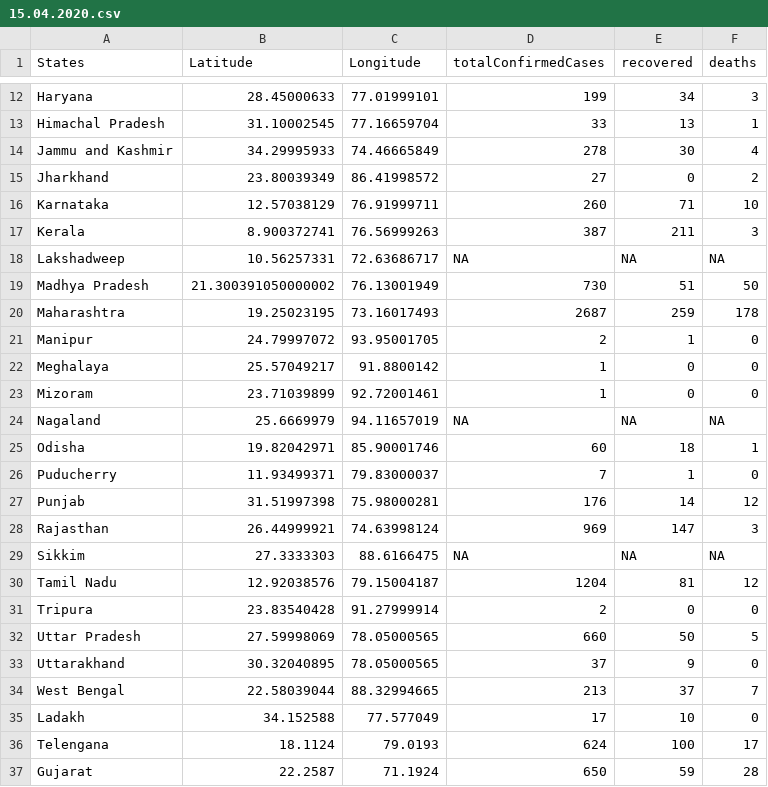
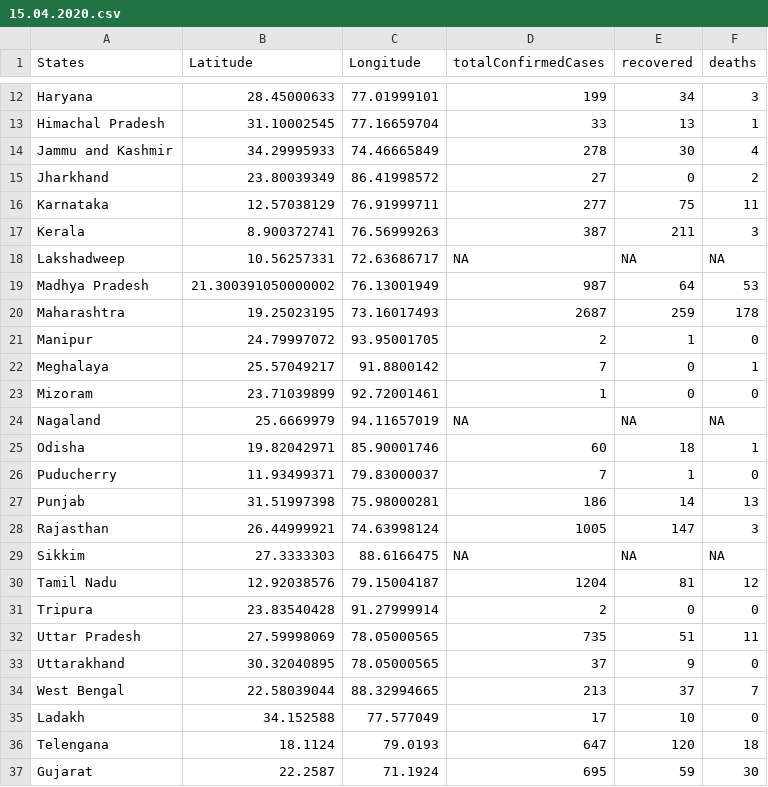
Before and after one commit to mohit2152sharma/rcoronavirus, a CSV file: data/india/indiaDailyReports/15.04.2020.csv, drawn as a sheet; only a part is shown, gaps mark what is left out; the diff covers the shown part only.

Commit message:
data update

```diff
--- a/data/india/indiaDailyReports/15.04.2020.csv
+++ b/data/india/indiaDailyReports/15.04.2020.csv
@@ -15,9 +15,9 @@ Jammu and Kashmir,34.29995933,74.46665849,278,30,4
 Jharkhand,23.80039349,86.41998572,27,0,2
-Karnataka,12.57038129,76.91999711,260,71,10
+Karnataka,12.57038129,76.91999711,277,75,11
 Kerala,8.900372741,76.56999263,387,211,3
 Lakshadweep,10.56257331,72.63686717,NA,NA,NA
-Madhya Pradesh,21.300391050000002,76.13001949,730,51,50
+Madhya Pradesh,21.300391050000002,76.13001949,987,64,53
 Maharashtra,19.25023195,73.16017493,2687,259,178
 Manipur,24.79997072,93.95001705,2,1,0
-Meghalaya,25.57049217,91.8800142,1,0,0
+Meghalaya,25.57049217,91.8800142,7,0,1
 Mizoram,23.71039899,92.72001461,1,0,0
@@ -26,4 +26,4 @@ Odisha,19.82042971,85.90001746,60,18,1
 Puducherry,11.93499371,79.83000037,7,1,0
-Punjab,31.51997398,75.98000281,176,14,12
-Rajasthan,26.44999921,74.63998124,969,147,3
+Punjab,31.51997398,75.98000281,186,14,13
+Rajasthan,26.44999921,74.63998124,1005,147,3
 Sikkim,27.3333303,88.6166475,NA,NA,NA
@@ -31,3 +31,3 @@ Tamil Nadu,12.92038576,79.15004187,1204,81,12
 Tripura,23.83540428,91.27999914,2,0,0
-Uttar Pradesh,27.59998069,78.05000565,660,50,5
+Uttar Pradesh,27.59998069,78.05000565,735,51,11
 Uttarakhand,30.32040895,78.05000565,37,9,0
@@ -35,3 +35,3 @@ West Bengal,22.58039044,88.32994665,213,37,7
 Ladakh,34.152588,77.577049,17,10,0
-Telengana,18.1124,79.0193,624,100,17
-Gujarat,22.2587,71.1924,650,59,28
+Telengana,18.1124,79.0193,647,120,18
+Gujarat,22.2587,71.1924,695,59,30
```
Also changed, not shown: 3 edited cells elsewhere in this file, data/india/indiaTimeSeries/indiaConfirmed.csv, data/india/indiaTimeSeries/indiaDeaths.csv, 2 other files.
